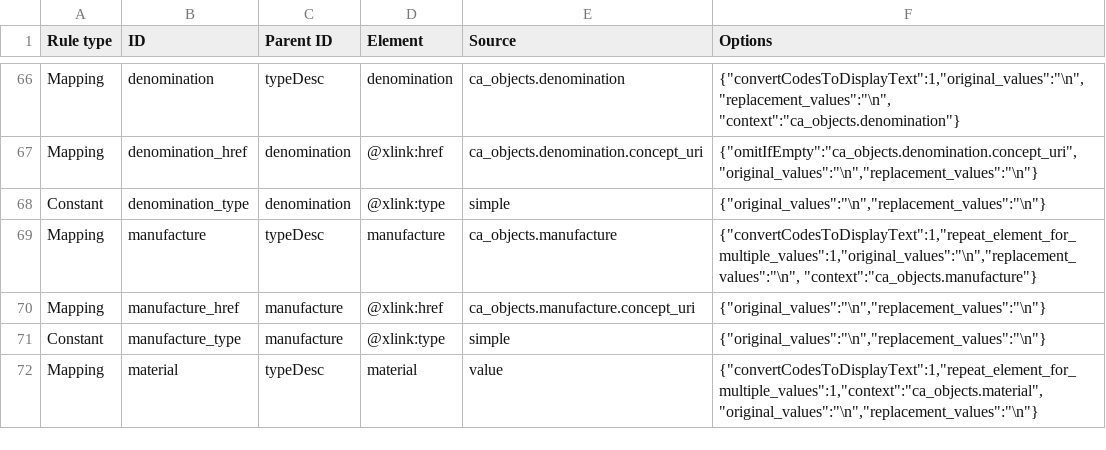
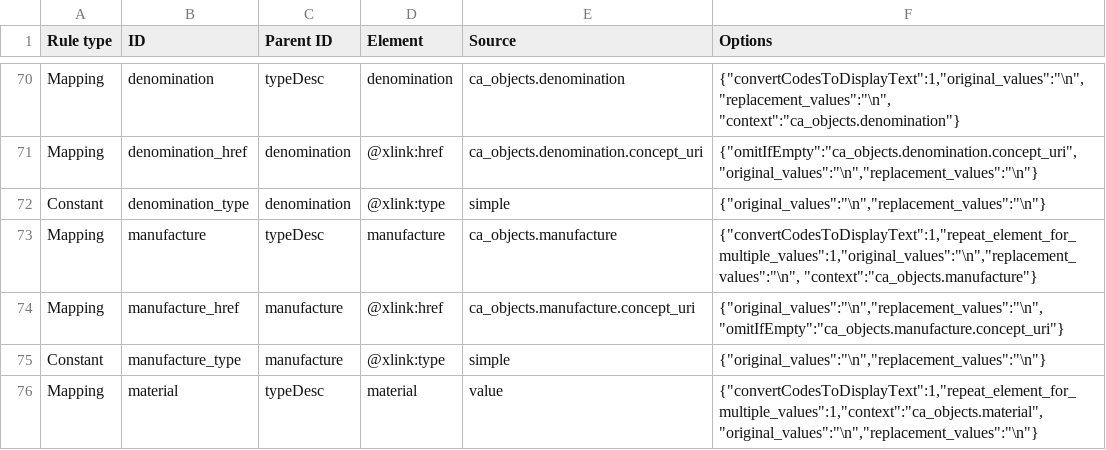
Before and after one commit to AmericanNumismaticSociety/ca-tools, a CSV file: exporters/NUDS_mappings.csv, drawn as a sheet; only a part is shown, gaps mark what is left out; the diff covers the shown part only.

Commit message:
committed changes after review; only uncertain values haven't been fixed

```diff
--- a/exporters/NUDS_mappings.csv
+++ b/exporters/NUDS_mappings.csv
@@ -69,3 +73,3 @@
 "Mapping","manufacture","typeDesc","manufacture","ca_objects.manufacture","{""convertCodesToDisplayText"":1,""repeat_element_for_multiple_values"":1,""original_values"":""\n"",""replacement_values"":""\n"", ""context"":""ca_objects.manufacture""}"
-"Mapping","manufacture_href","manufacture","@xlink:href","ca_objects.manufacture.concept_uri","{""original_values"":""\n"",""replacement_values"":""\n""}"
+"Mapping","manufacture_href","manufacture","@xlink:href","ca_objects.manufacture.concept_uri","{""original_values"":""\n"",""replacement_values"":""\n"", ""omitIfEmpty"":""ca_objects.manufacture.concept_uri""}"
 "Constant","manufacture_type","manufacture","@xlink:type","simple","{""original_values"":""\n"",""replacement_values"":""\n""}"
```
Also changed, not shown: 16 added rows and 39 edited cells elsewhere in this file.
